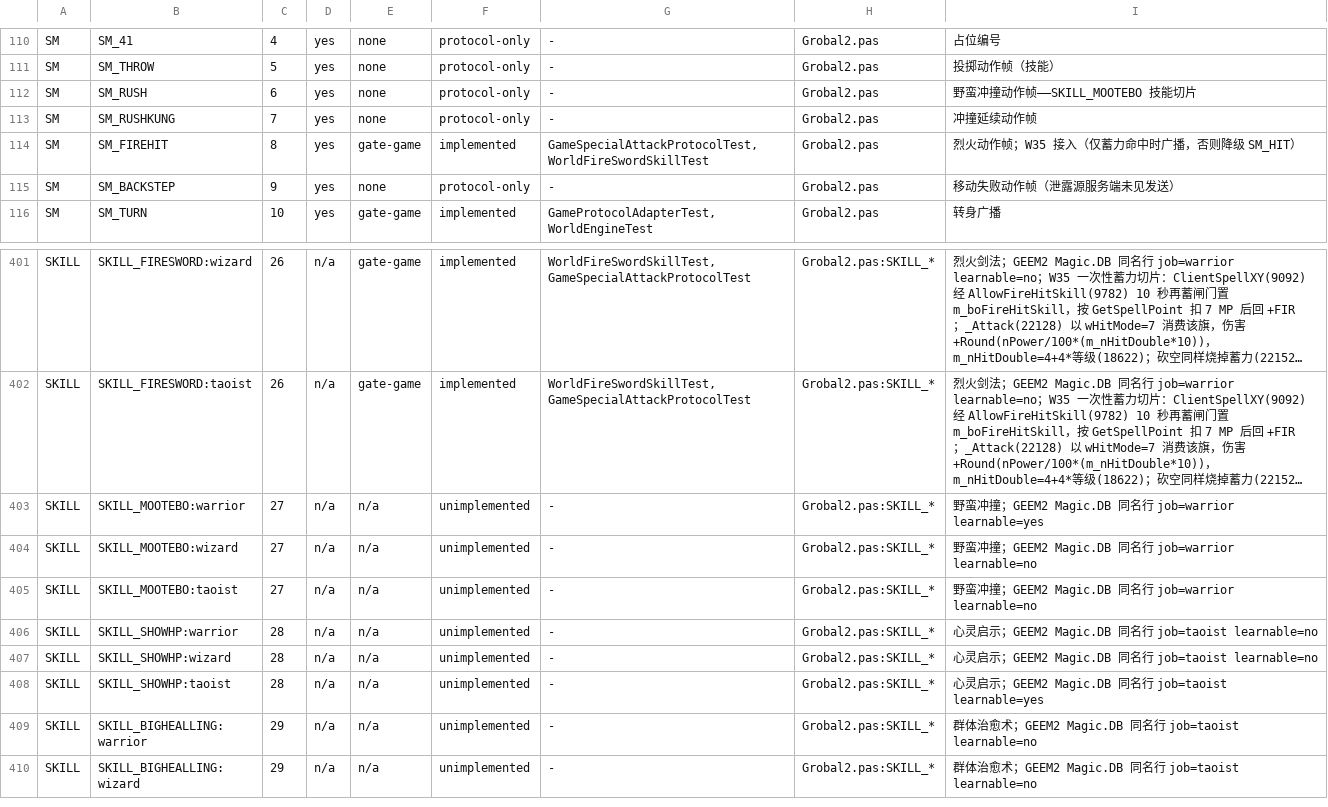
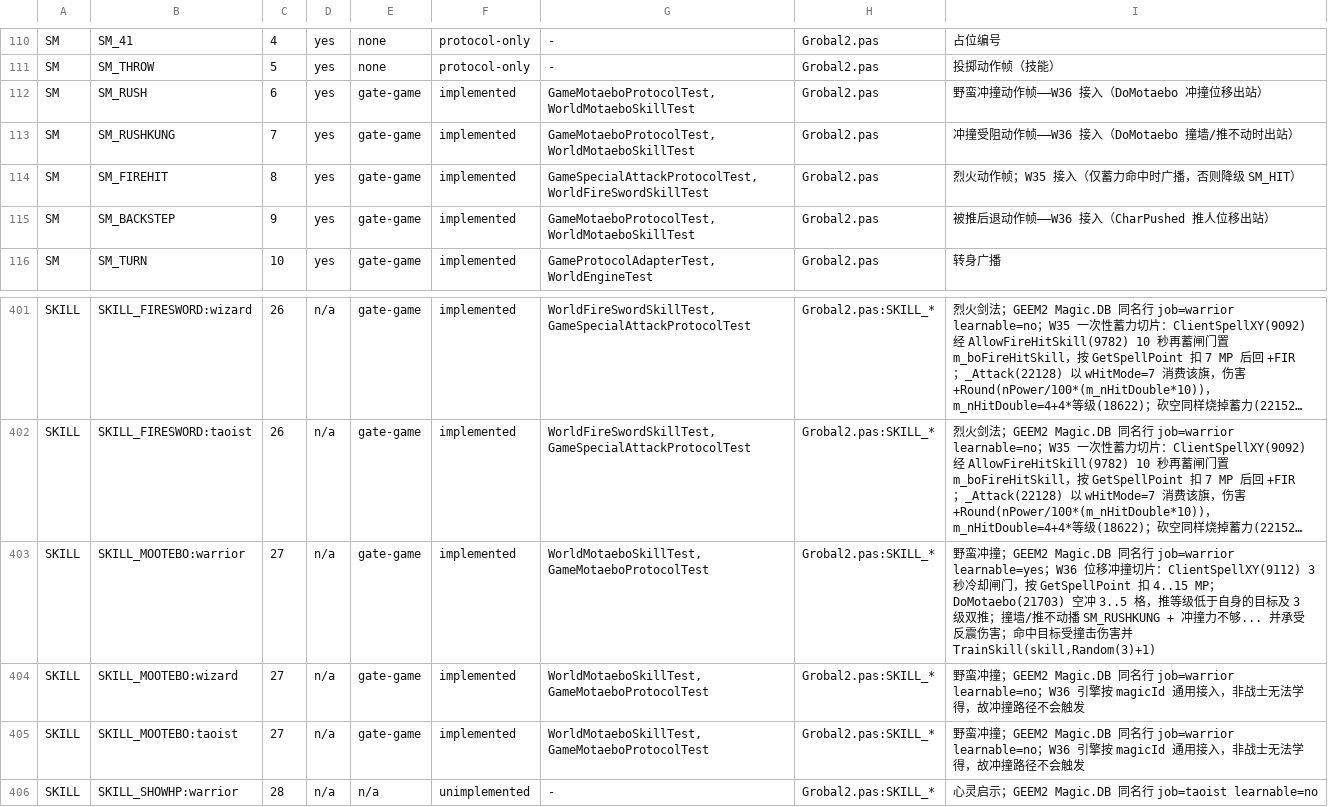
Before and after one commit to ivanmissu/MIR2, a TSV file: java-server/docs/g4-capability-matrix.tsv, drawn as a sheet; only a part is shown, gaps mark what is left out; the shorter side is filled out with more unchanged rows; long unchanged cells end in …; the diff names each change by its address in the sheet, - before the commit and + after, or states it on an @@ line.

Commit message:
W36 技能逐项接入：野蛮冲撞（SKILL_MOOTEBO=27）与推人位移/撞墙模型
Co-authored-by: arena-agent <297053741+arena-agent@users.noreply.github.com>

```diff
--- a/java-server/docs/g4-capability-matrix.tsv
+++ b/java-server/docs/g4-capability-matrix.tsv
-E112:E113: none
+E112:E113: gate-game
-F112:F113: protocol-only
+F112:F113: implemented
-G112:G113: -
+G112:G113: GameMotaeboProtocolTest,WorldMotaeboSkillTest
-I112: 野蛮冲撞动作帧——SKILL_MOOTEBO 技能切片
+I112: 野蛮冲撞动作帧——W36 接入（DoMotaebo 冲撞位移出站）
-I113: 冲撞延续动作帧
+I113: 冲撞受阻动作帧——W36 接入（DoMotaebo 撞墙/推不动时出站）
-E115: none
+E115: gate-game
-F115: protocol-only
+F115: implemented
-G115: -
+G115: GameMotaeboProtocolTest,WorldMotaeboSkillTest
-I115: 移动失败动作帧（泄露源服务端未见发送）
+I115: 被推后退动作帧——W36 接入（CharPushed 推人位移出站）
-E403:E405: n/a
+E403:E405: gate-game
-F403:F405: unimplemented
+F403:F405: implemented
-G403:G405: -
+G403:G405: WorldMotaeboSkillTest,GameMotaeboProtocolTest
-I403: …job=warrior learnable=yes
+I403: …job=warrior learnable=yes；W36 位移冲撞切片：ClientSpellXY(9112) 3秒冷却闸门，按 GetSpellPoint 扣 4..15 MP；DoMotaebo(21703) 空冲 3..5 格，推等级低于自身的目标及 3 级双推；撞墙/推不动播 SM_RUSHKUNG + 冲撞力不够... 并承受反震伤害；命中目标受撞击伤害并 TrainSkill(skill,Random(3)+1)
-I404:I405: …job=warrior learnable=no
+I404:I405: …job=warrior learnable=no；W36 引擎按 magicId 通用接入，非战士无法学得，故冲撞路径不会触发
```
Also changed, not shown: 14 other files.
